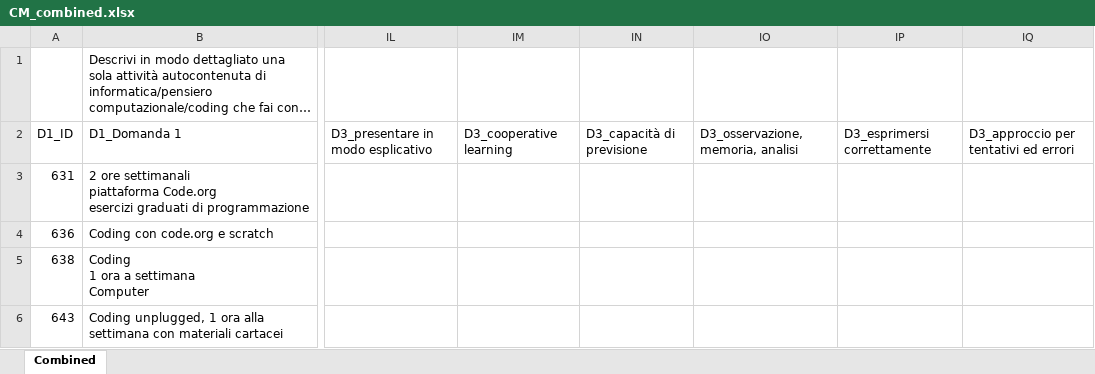
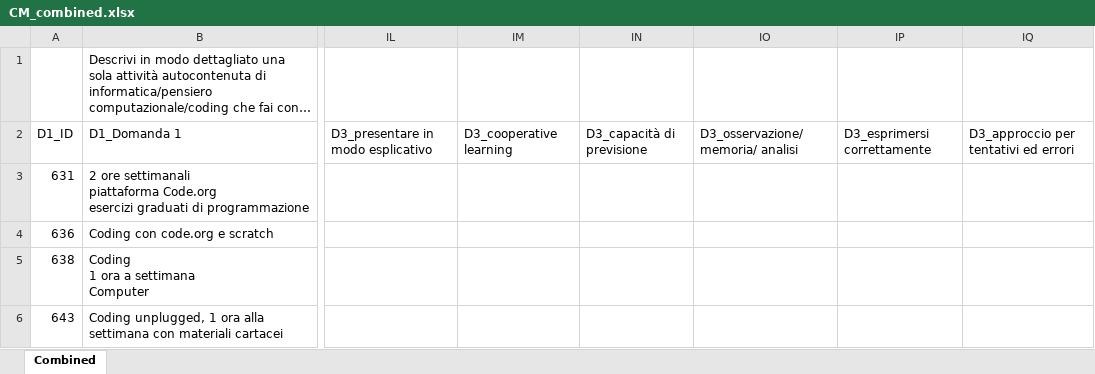
Before and after one commit to enriconardelli/analisi_questionari, an Excel workbook: CM_combined.xlsx, sheet Combined, drawn as a sheet; only a part is shown, gaps mark what is left out; long unchanged cells end in …; values as stored, in another font and other column widths than the file's, no borders; the diff names each change by its address in the sheet, - before the commit and + after, or states it on an @@ line.

```diff
--- a/CM_combined.xlsx (sheet Combined)
+++ b/CM_combined.xlsx (sheet Combined)
-IO2: D3_osservazione, memoria, analisi
+IO2: D3_osservazione/ memoria/ analisi
```
Also changed, not shown: ADZ_combined.xlsx, EN_combined.xlsx, 48 other files.
